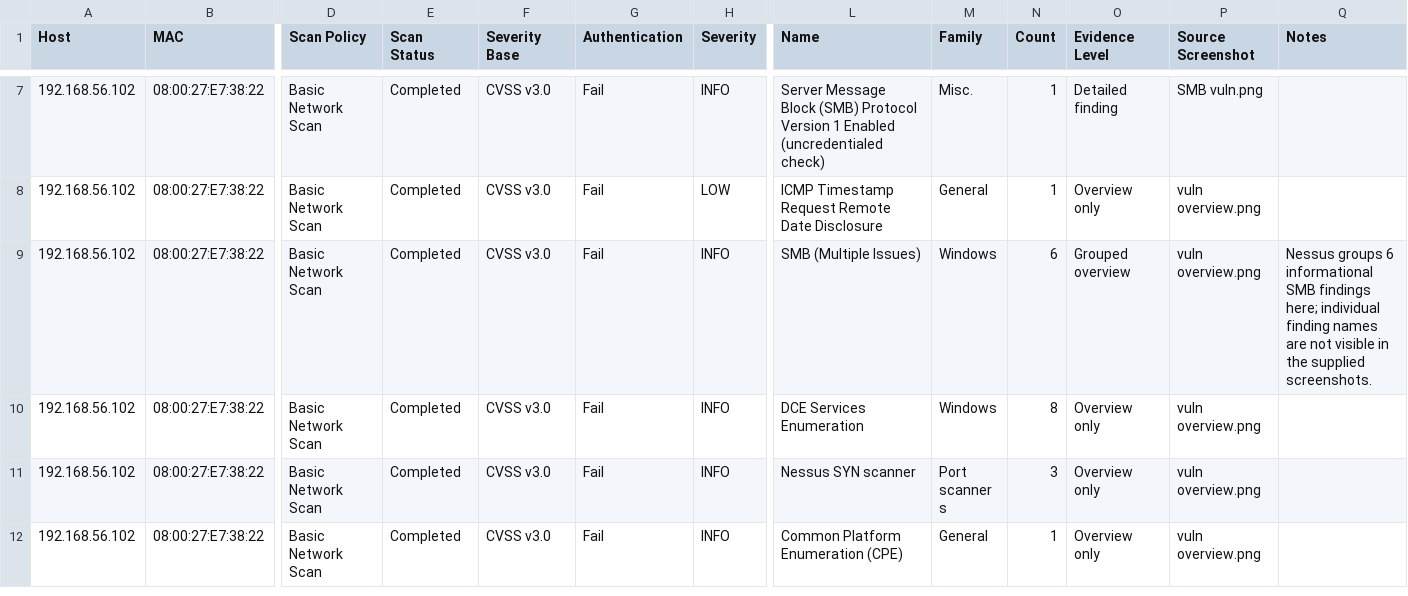
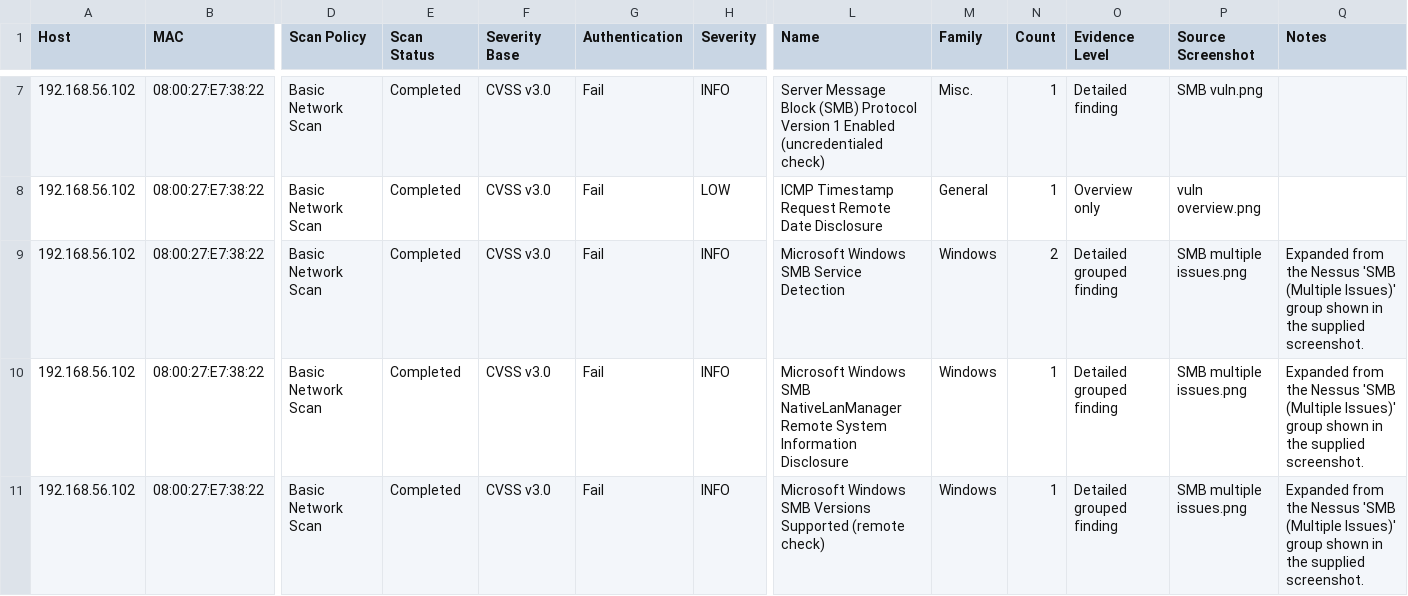
Before and after one commit to dajcs/dlh-cyber_security, a CSV file: vulnerability_research_exploitation/0x00_vulnerability/my_nessus_rapport.csv, drawn as a sheet; only a part is shown, gaps mark what is left out; the shorter side is filled out with more unchanged rows; addresses are those after the commit; rows hold the shown columns only; the diff covers the shown part only; the diff names each change by its address in the sheet, - before the commit and + after, or states it on an @@ line.

Commit message:
rapport 4th try

```diff
--- a/vulnerability_research_exploitation/0x00_vulnerability/my_nessus_rapport.csv
+++ b/vulnerability_research_exploitation/0x00_vulnerability/my_nessus_rapport.csv
+row 9: 192.168.56.102 | 08:00:27:E7:38:22 | Basic Network Scan | Completed | CVSS v3.0 | Fail | INFO | Microsoft Windows SMB Service Detection | Windows | 2 | Detailed grouped finding | SMB multiple issues.png | Expanded from the Nessus 'SMB (Multiple Issues)' group shown in the supplied screenshot.
+row 10: 192.168.56.102 | 08:00:27:E7:38:22 | Basic Network Scan | Completed | CVSS v3.0 | Fail | INFO | Microsoft Windows SMB NativeLanManager Remote System Information Disclosure | Windows | 1 | Detailed grouped finding | SMB multiple issues.png | Expanded from the Nessus 'SMB (Multiple Issues)' group shown in the supplied screenshot.
-L11 (Name): SMB (Multiple Issues)
+L11 (Name): Microsoft Windows SMB Versions Supported (remote check)
-N11 (Count): 6
+N11 (Count): 1
-O11 (Evidence Level): Grouped overview
+O11 (Evidence Level): Detailed grouped finding
-P11 (Source Screenshot): vuln overview.png
+P11 (Source Screenshot): SMB multiple issues.png
-Q11 (Notes): Nessus groups 6 informational SMB findings here; individual finding names are not visible in the supplied screenshots.
+Q11 (Notes): Expanded from the Nessus 'SMB (Multiple Issues)' group shown in the supplied screenshot.
```
Also changed, not shown: 2 added rows elsewhere in this file, 2 other files.
